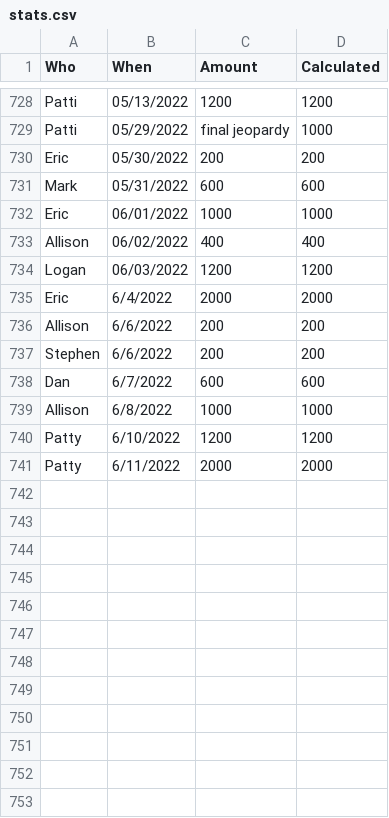
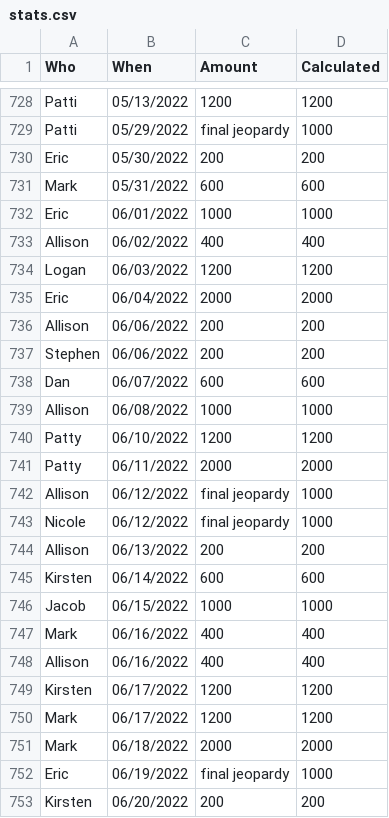
Before and after one commit to DeanTown/Jeopardy-Leaderboard, a CSV file: stats.csv, drawn as a sheet; only a part is shown, gaps mark what is left out; the diff covers the shown part only.

Commit message:
data update

```diff
--- a/stats.csv
+++ b/stats.csv
@@ -734,8 +734,20 @@ Allison,06/02/2022,400,400
 Logan,06/03/2022,1200,1200
-Eric,6/4/2022,2000,2000
-Allison,6/6/2022,200,200
-Stephen,6/6/2022,200,200
-Dan,6/7/2022,600,600
-Allison,6/8/2022,1000,1000
-Patty,6/10/2022,1200,1200
-Patty,6/11/2022,2000,2000
+Eric,06/04/2022,2000,2000
+Allison,06/06/2022,200,200
+Stephen,06/06/2022,200,200
+Dan,06/07/2022,600,600
+Allison,06/08/2022,1000,1000
+Patty,06/10/2022,1200,1200
+Patty,06/11/2022,2000,2000
+Allison,06/12/2022,final jeopardy,1000
+Nicole,06/12/2022,final jeopardy,1000
+Allison,06/13/2022,200,200
+Kirsten,06/14/2022,600,600
+Jacob,06/15/2022,1000,1000
+Mark,06/16/2022,400,400
+Allison,06/16/2022,400,400
+Kirsten,06/17/2022,1200,1200
+Mark,06/17/2022,1200,1200
+Mark,06/18/2022,2000,2000
+Eric,06/19/2022,final jeopardy,1000
+Kirsten,06/20/2022,200,200
```
Also changed, not shown: 15 added rows elsewhere in this file.
